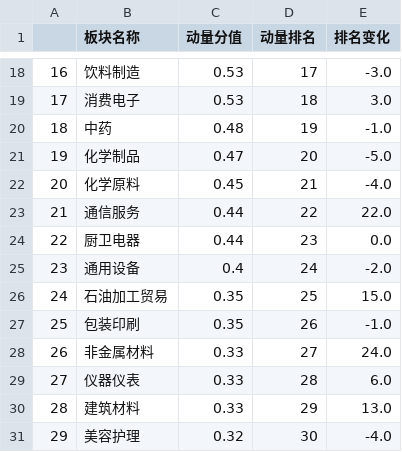
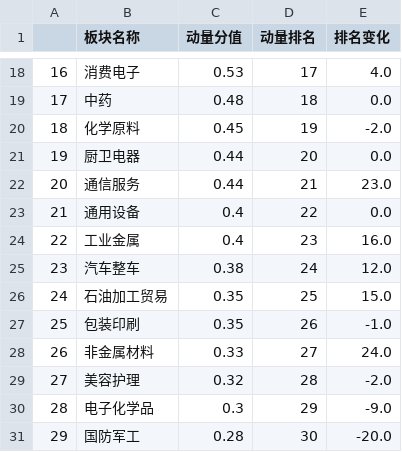
Before and after one commit to Fathands/dongliang-pro, a CSV file: backend/tables/2023-02-20.csv, drawn as a sheet; only a part is shown, gaps mark what is left out; the diff covers the shown part only.

```diff
--- a/backend/tables/2023-02-20.csv
+++ b/backend/tables/2023-02-20.csv
@@ -18,9 +18,9 @@
-16,饮料制造,0.53,17,-3.0
-17,消费电子,0.53,18,3.0
-18,中药,0.48,19,-1.0
-19,化学制品,0.47,20,-5.0
-20,化学原料,0.45,21,-4.0
-21,通信服务,0.44,22,22.0
-22,厨卫电器,0.44,23,0.0
-23,通用设备,0.4,24,-2.0
+16,消费电子,0.53,17,4.0
+17,中药,0.48,18,0.0
+18,化学原料,0.45,19,-2.0
+19,厨卫电器,0.44,20,0.0
+20,通信服务,0.44,21,23.0
+21,通用设备,0.4,22,0.0
+22,工业金属,0.4,23,16.0
+23,汽车整车,0.38,24,12.0
 24,石油加工贸易,0.35,25,15.0
@@ -28,4 +28,4 @@
 26,非金属材料,0.33,27,24.0
-27,仪器仪表,0.33,28,6.0
-28,建筑材料,0.33,29,13.0
-29,美容护理,0.32,30,-4.0
+27,美容护理,0.32,28,-2.0
+28,电子化学品,0.3,29,-9.0
+29,国防军工,0.28,30,-20.0
```
Also changed, not shown: 95 edited cells elsewhere in this file, 1 other file.
